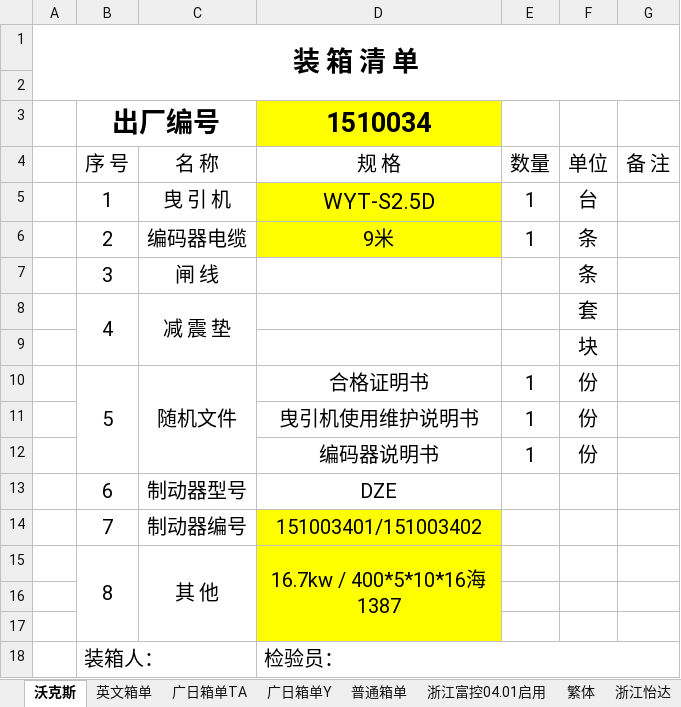
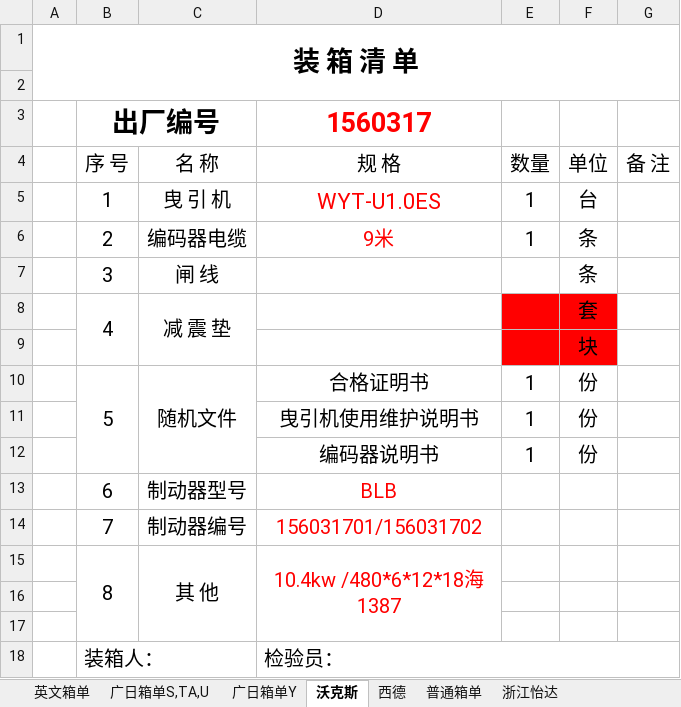
Before and after one commit to Patrick-Wang/BlueRay, an Excel workbook: Documentation/装箱单（模板）.xlsx, sheet 沃克斯, drawn as a sheet; values as stored, in another font and other column widths than the file's, no borders; the diff names each change by its address in the sheet, - before the commit and + after, or states it on an @@ line.

```diff
--- a/Documentation/装箱单（模板）.xlsx (sheet 沃克斯)
+++ b/Documentation/装箱单（模板）.xlsx (sheet 沃克斯)
-sheet tab: 广日箱单TA
+sheet tab: 广日箱单S,TA,U
-sheet tab: 浙江富控04.01启用
-sheet tab: 繁体
+sheet tab: 西德
@@ sheet tab order changed: 英文箱单 | 广日箱单S,TA,U | 广日箱单Y | 沃克斯 | 西德 | 普通箱单 | 浙江怡达 @@
-D3: 1510034
+D3: 1560317
@@ D3 fill: #FFFF00 → none, text colour: black → #FF0000 @@
-D5: WYT-S2.5D
+D5: WYT-U1.0ES
@@ D5:D6 fill: #FFFF00 → none, text colour: black → #FF0000 @@
-E8:F9 fill: none
+E8:F9 fill: #FF0000
-D13: DZE
+D13: BLB
-D13:D15 text colour: black
+D13:D15 text colour: #FF0000
-D14: 151003401/151003402
+D14: 156031701/156031702
-D14:D17 fill: #FFFF00
+D14:D17 fill: none
-D15: 16.7kw / 400*5*10*16海1387
+D15: 10.4kw /480*6*12*18海1387
```
Also changed, not shown: sheet 广日箱单Y, sheet 广日箱单S,TA,U, sheet 英文箱单, sheet 普通箱单, sheet 浙江怡达, charts or pictures, 1 other file.
